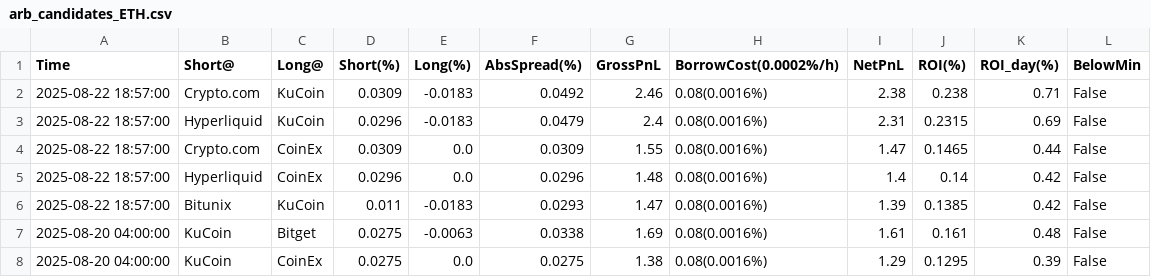
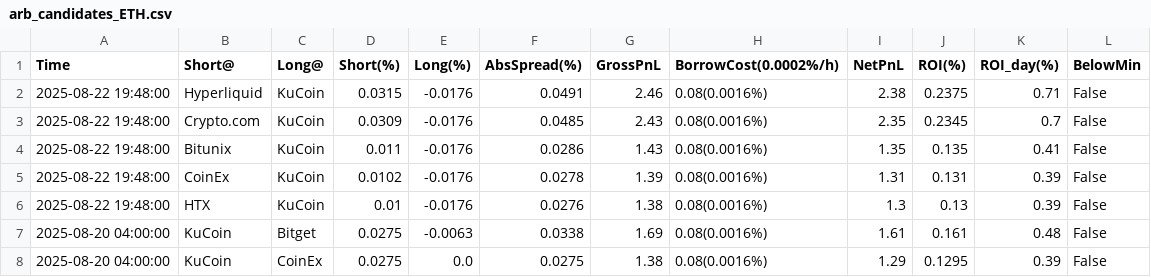
Before and after one commit to aerist123/funding-data, a CSV file: public/data/arb_candidates_ETH.csv, drawn as a sheet; only a part is shown.

```diff
--- a/public/data/arb_candidates_ETH.csv
+++ b/public/data/arb_candidates_ETH.csv
@@ -1,7 +1,7 @@
 Time,Short@,Long@,Short(%),Long(%),AbsSpread(%),GrossPnL,BorrowCost(0.0002%/h),NetPnL,ROI(%),ROI_day(%),BelowMin
-2025-08-22 18:57:00,Crypto.com,KuCoin,0.0309,-0.0183,0.0492,2.46,0.08(0.0016%),2.38,0.238,0.71,False
-2025-08-22 18:57:00,Hyperliquid,KuCoin,0.0296,-0.0183,0.0479,2.4,0.08(0.0016%),2.31,0.2315,0.69,False
-2025-08-22 18:57:00,Crypto.com,CoinEx,0.0309,0.0,0.0309,1.55,0.08(0.0016%),1.47,0.1465,0.44,False
-2025-08-22 18:57:00,Hyperliquid,CoinEx,0.0296,0.0,0.0296,1.48,0.08(0.0016%),1.4,0.14,0.42,False
-2025-08-22 18:57:00,Bitunix,KuCoin,0.011,-0.0183,0.0293,1.47,0.08(0.0016%),1.39,0.1385,0.42,False
+2025-08-22 19:48:00,Hyperliquid,KuCoin,0.0315,-0.0176,0.0491,2.46,0.08(0.0016%),2.38,0.2375,0.71,False
+2025-08-22 19:48:00,Crypto.com,KuCoin,0.0309,-0.0176,0.0485,2.43,0.08(0.0016%),2.35,0.2345,0.7,False
+2025-08-22 19:48:00,Bitunix,KuCoin,0.011,-0.0176,0.0286,1.43,0.08(0.0016%),1.35,0.135,0.41,False
+2025-08-22 19:48:00,CoinEx,KuCoin,0.0102,-0.0176,0.0278,1.39,0.08(0.0016%),1.31,0.131,0.39,False
+2025-08-22 19:48:00,HTX,KuCoin,0.01,-0.0176,0.0276,1.38,0.08(0.0016%),1.3,0.13,0.39,False
 2025-08-20 04:00:00,KuCoin,Bitget,0.0275,-0.0063,0.0338,1.69,0.08(0.0016%),1.61,0.161,0.48,False
```
Also changed, not shown: public/data/arb_candidates_GAS.csv, public/data/arb_candidates_MAGIC.csv, 28 other files.
